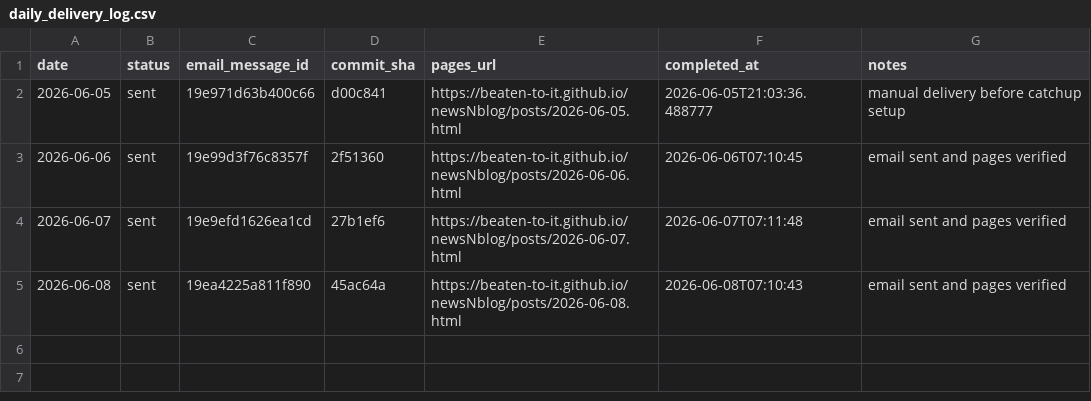
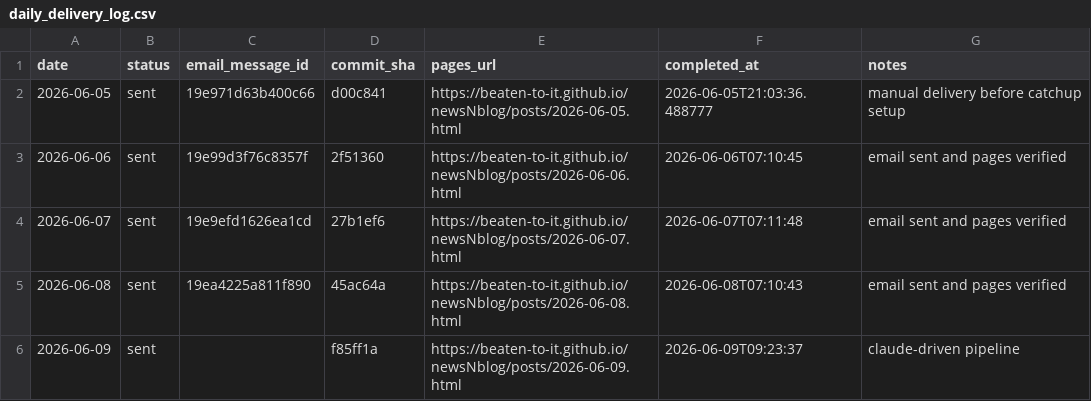
Before and after one commit to Beaten-to-it/newsNblog, a CSV file: data/daily_delivery_log.csv, drawn as a sheet; the diff names each change by its address in the sheet, - before the commit and + after, or states it on an @@ line.

Commit message:
Log 2026-06-09 delivery

```diff
--- a/data/daily_delivery_log.csv
+++ b/data/daily_delivery_log.csv
+row 6: 2026-06-09 | sent |  | f85ff1a | https://beaten-to-it.github.io/newsNblog/posts/2026-06-09.html | 2026-06-09T09:23:37 | claude-driven pipeline
```
